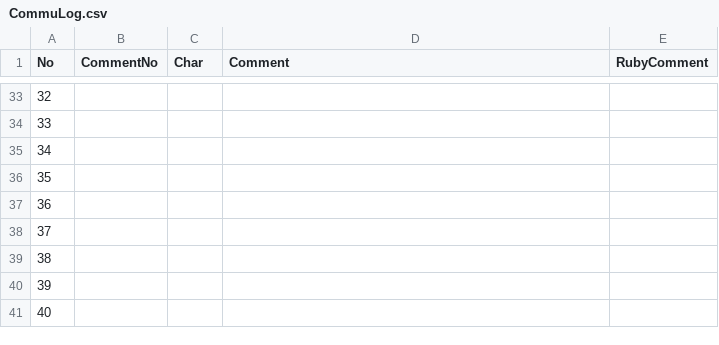
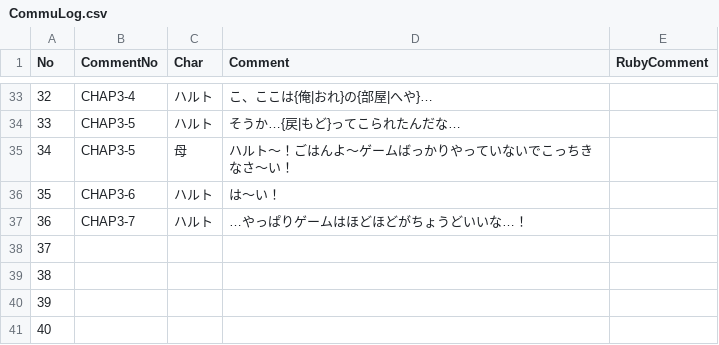
Before and after one commit to manato1201/DCP2, a CSV file: Assets/MyAssets/Resources/CommuLog.csv, drawn as a sheet; only a part is shown, gaps mark what is left out; the diff covers the shown part only.

```diff
--- a/Assets/MyAssets/Resources/CommuLog.csv
+++ b/Assets/MyAssets/Resources/CommuLog.csv
@@ -33,6 +33,6 @@
-32,,,
-33,,,
-34,,,
-35,,,
-36,,,
+32,CHAP3-4,ハルト,こ、ここは{俺|おれ}の{部屋|へや}…,
+33,CHAP3-5,ハルト,そうか…{戻|もど}ってこられたんだな…,
+34,CHAP3-5,母,ハルト～！ごはんよ～ゲームばっかりやっていないでこっちきなさ～い！,
+35,CHAP3-6,ハルト,は～い！,
+36,CHAP3-7,ハルト,…やっぱりゲームはほどほどがちょうどいいな…！,
 37,,,
```
Also changed, not shown: 72 edited cells elsewhere in this file, Assets/MyAssets/Resources/StoryCue.csv, 41 other files.
